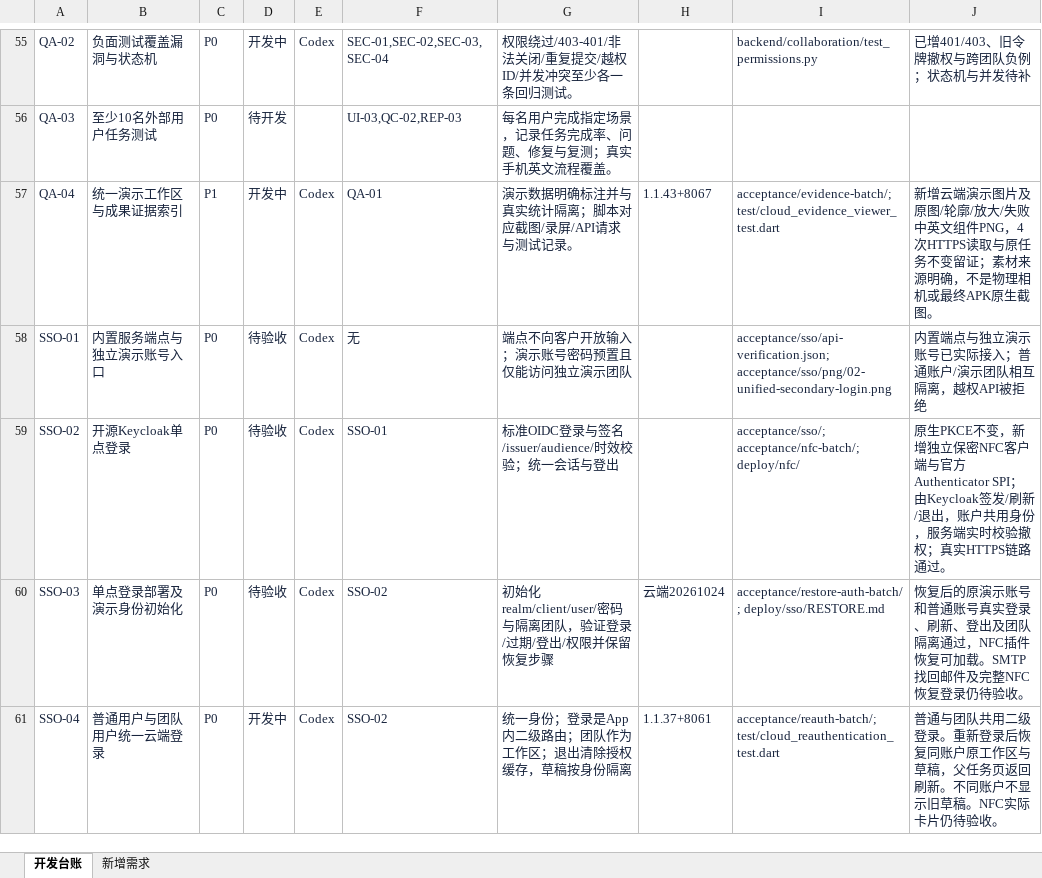
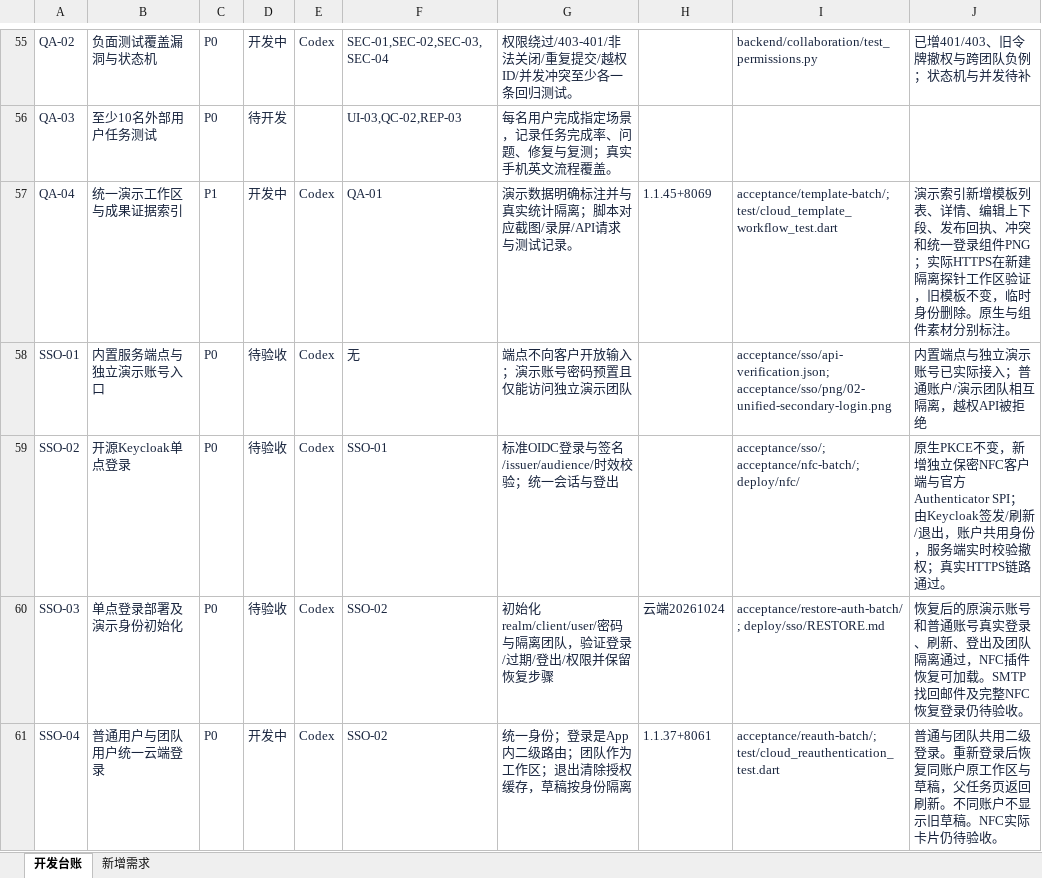
Before and after one commit to CeylanYang/LineSight, an Excel workbook: docs/product/linesight/LineSight_Development_Backlog.xlsx, sheet 开发台账, drawn as a sheet; only a part is shown, gaps mark what is left out; values as stored, in another font and other column widths than the file's, no borders; conditional formats and table styles not drawn; the diff covers the shown part only; the diff names each change by its address in the sheet, - before the commit and + after, or states it on an @@ line.

Commit message:
feat: complete checklist copy editing and versioned publication workflows

```diff
--- a/docs/product/linesight/LineSight_Development_Backlog.xlsx (sheet 开发台账)
+++ b/docs/product/linesight/LineSight_Development_Backlog.xlsx (sheet 开发台账)
-H57: 1.1.43+8067
+H57: 1.1.45+8069
-I57: acceptance/evidence-batch/; test/cloud_evidence_viewer_test.dart
+I57: acceptance/template-batch/; test/cloud_template_workflow_test.dart
-J57: 新增云端演示图片及原图/轮廓/放大/失败中英文组件PNG，4次HTTPS读取与原任务不变留证；素材来源明确，不是物理相机或最终APK原生截图。
+J57: 演示索引新增模板列表、详情、编辑上下段、发布回执、冲突和统一登录组件PNG；实际HTTPS在新建隔离探针工作区验证，旧模板不变，临时身份删除。原生与组件素材分别标注。
```
Also changed, not shown: 15 edited cells elsewhere in this sheet, 46 other files.
